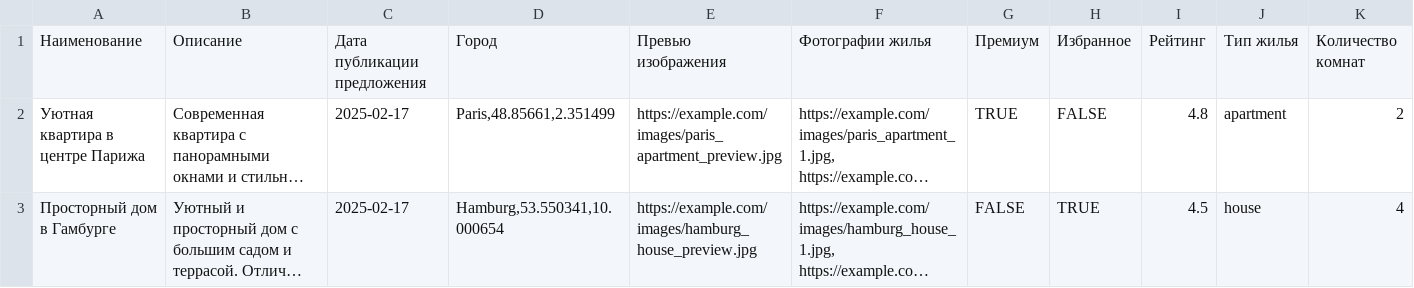
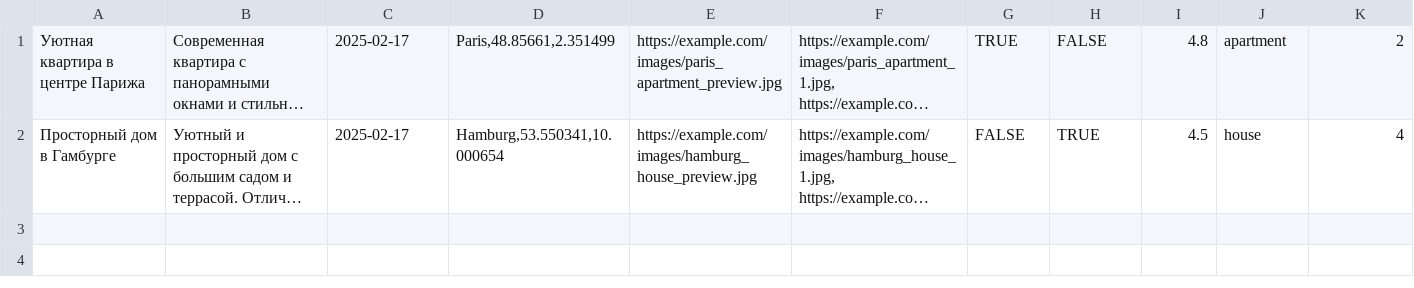
Before and after one commit to htmlacademy-nodejs-api/957741-six-cities-9, a TSV file: mocks/offers.tsv, drawn as a sheet; only a part is shown; long unchanged cells end in …; rows hold the shown columns only; the diff names each change by its address in the sheet, - before the commit and + after, or states it on an @@ line.

```diff
--- a/mocks/offers.tsv
+++ b/mocks/offers.tsv
-row 1: Наименование | Описание | Дата публикации предложения | Город | Превью изображения | Фотографии жилья | Премиум | Избранное | Рейтинг | Тип жилья | Количество комнат
```
Also changed, not shown: 14 other files.
